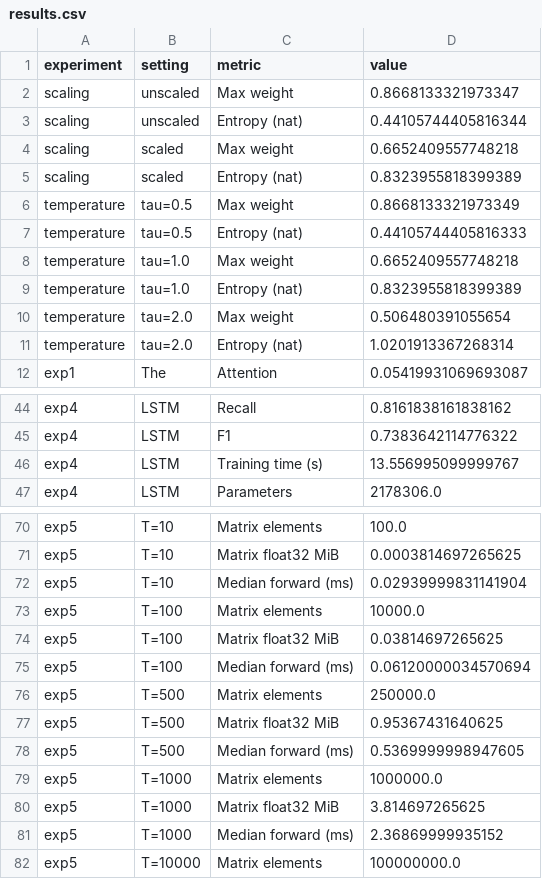
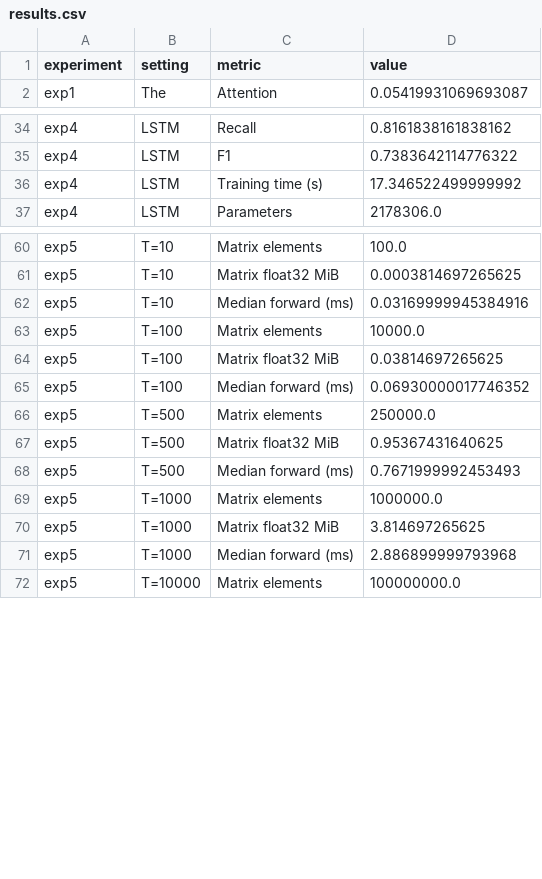
Before and after one commit to jackfruit06/HUS---NLP2026, a CSV file: lab6/results.csv, drawn as a sheet; only a part is shown, gaps mark what is left out; the diff covers the shown part only.

```diff
--- a/lab6/results.csv
+++ b/lab6/results.csv
@@ -1,12 +1,2 @@
 experiment,setting,metric,value
-scaling,unscaled,Max weight,0.8668133321973347
-scaling,unscaled,Entropy (nat),0.44105744405816344
-scaling,scaled,Max weight,0.6652409557748218
-scaling,scaled,Entropy (nat),0.8323955818399389
-temperature,tau=0.5,Max weight,0.8668133321973349
-temperature,tau=0.5,Entropy (nat),0.44105744405816333
-temperature,tau=1.0,Max weight,0.6652409557748218
-temperature,tau=1.0,Entropy (nat),0.8323955818399389
-temperature,tau=2.0,Max weight,0.506480391055654
-temperature,tau=2.0,Entropy (nat),1.0201913367268314
 exp1,The,Attention,0.05419931069693087
@@ -45,3 +35,3 @@ exp4,LSTM,Recall,0.8161838161838162
 exp4,LSTM,F1,0.7383642114776322
-exp4,LSTM,Training time (s),13.556995099999767
+exp4,LSTM,Training time (s),17.346522499999992
 exp4,LSTM,Parameters,2178306.0
@@ -71,12 +61,12 @@ exp5,T=10,Matrix elements,100.0
 exp5,T=10,Matrix float32 MiB,0.0003814697265625
-exp5,T=10,Median forward (ms),0.02939999831141904
+exp5,T=10,Median forward (ms),0.03169999945384916
 exp5,T=100,Matrix elements,10000.0
 exp5,T=100,Matrix float32 MiB,0.03814697265625
-exp5,T=100,Median forward (ms),0.06120000034570694
+exp5,T=100,Median forward (ms),0.06930000017746352
 exp5,T=500,Matrix elements,250000.0
 exp5,T=500,Matrix float32 MiB,0.95367431640625
-exp5,T=500,Median forward (ms),0.5369999998947605
+exp5,T=500,Median forward (ms),0.7671999992453493
 exp5,T=1000,Matrix elements,1000000.0
 exp5,T=1000,Matrix float32 MiB,3.814697265625
-exp5,T=1000,Median forward (ms),2.36869999935152
+exp5,T=1000,Median forward (ms),2.886899999793968
 exp5,T=10000,Matrix elements,100000000.0
```
Also changed, not shown: 1 edited cell elsewhere in this file, 4 other files.
